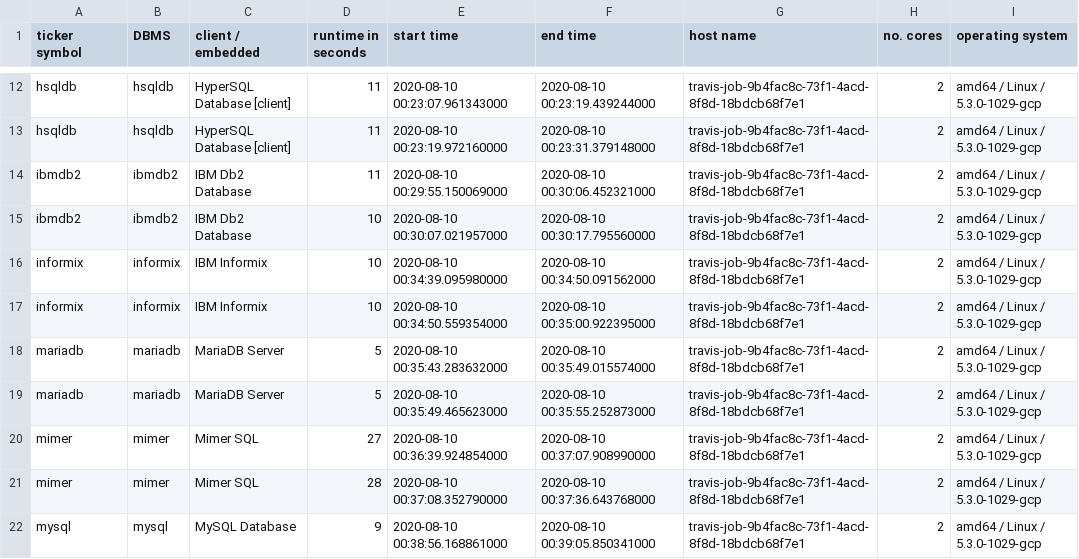
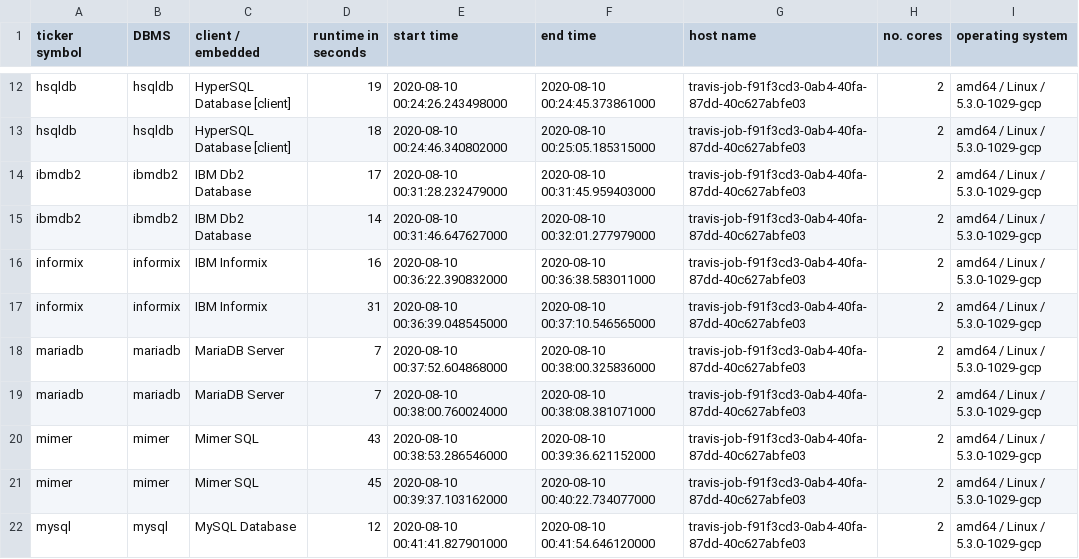
Before and after one commit to KonnexionsGmbH/db_seeder, a TSV file: resources/statistics/db_seeder_travis_client_2.1.0.tsv, drawn as a sheet; only a part is shown, gaps mark what is left out; the diff covers the shown part only; the diff names each change by its address in the sheet, - before the commit and + after, or states it on an @@ line.

Commit message:
Travis update: 10.08.2020 00:55:23 (Build 308)
[skip ci]

```diff
--- a/resources/statistics/db_seeder_travis_client_2.1.0.tsv
+++ b/resources/statistics/db_seeder_travis_client_2.1.0.tsv
-D12 (runtime in seconds): 11
+D12 (runtime in seconds): 19
-E12 (start time): 2020-08-10 00:23:07.961343000
+E12 (start time): 2020-08-10 00:24:26.243498000
-F12 (end time): 2020-08-10 00:23:19.439244000
+F12 (end time): 2020-08-10 00:24:45.373861000
-G12:G22 (host name): travis-job-9b4fac8c-73f1-4acd-8f8d-18bdcb68f7e1
+G12:G22 (host name): travis-job-f91f3cd3-0ab4-40fa-87dd-40c627abfe03
-D13 (runtime in seconds): 11
+D13 (runtime in seconds): 18
-E13 (start time): 2020-08-10 00:23:19.972160000
+E13 (start time): 2020-08-10 00:24:46.340802000
-F13 (end time): 2020-08-10 00:23:31.379148000
+F13 (end time): 2020-08-10 00:25:05.185315000
-D14 (runtime in seconds): 11
+D14 (runtime in seconds): 17
-E14 (start time): 2020-08-10 00:29:55.150069000
+E14 (start time): 2020-08-10 00:31:28.232479000
-F14 (end time): 2020-08-10 00:30:06.452321000
+F14 (end time): 2020-08-10 00:31:45.959403000
-D15 (runtime in seconds): 10
+D15 (runtime in seconds): 14
-E15 (start time): 2020-08-10 00:30:07.021957000
+E15 (start time): 2020-08-10 00:31:46.647627000
-F15 (end time): 2020-08-10 00:30:17.795560000
+F15 (end time): 2020-08-10 00:32:01.277979000
-D16 (runtime in seconds): 10
+D16 (runtime in seconds): 16
-E16 (start time): 2020-08-10 00:34:39.095980000
+E16 (start time): 2020-08-10 00:36:22.390832000
-F16 (end time): 2020-08-10 00:34:50.091562000
+F16 (end time): 2020-08-10 00:36:38.583011000
-D17 (runtime in seconds): 10
+D17 (runtime in seconds): 31
-E17 (start time): 2020-08-10 00:34:50.559354000
+E17 (start time): 2020-08-10 00:36:39.048545000
-F17 (end time): 2020-08-10 00:35:00.922395000
+F17 (end time): 2020-08-10 00:37:10.546565000
-D18:D19 (runtime in seconds): 5
+D18:D19 (runtime in seconds): 7
-E18 (start time): 2020-08-10 00:35:43.283632000
+E18 (start time): 2020-08-10 00:37:52.604868000
-F18 (end time): 2020-08-10 00:35:49.015574000
+F18 (end time): 2020-08-10 00:38:00.325836000
-E19 (start time): 2020-08-10 00:35:49.465623000
+E19 (start time): 2020-08-10 00:38:00.760024000
-F19 (end time): 2020-08-10 00:35:55.252873000
+F19 (end time): 2020-08-10 00:38:08.381071000
-D20 (runtime in seconds): 27
+D20 (runtime in seconds): 43
-E20 (start time): 2020-08-10 00:36:39.924854000
+E20 (start time): 2020-08-10 00:38:53.286546000
-F20 (end time): 2020-08-10 00:37:07.908990000
+F20 (end time): 2020-08-10 00:39:36.621152000
-D21 (runtime in seconds): 28
+D21 (runtime in seconds): 45
-E21 (start time): 2020-08-10 00:37:08.352790000
+E21 (start time): 2020-08-10 00:39:37.103162000
-F21 (end time): 2020-08-10 00:37:36.643768000
+F21 (end time): 2020-08-10 00:40:22.734077000
-D22 (runtime in seconds): 9
+D22 (runtime in seconds): 12
-E22 (start time): 2020-08-10 00:38:56.168861000
+E22 (start time): 2020-08-10 00:41:41.827901000
-F22 (end time): 2020-08-10 00:39:05.850341000
+F22 (end time): 2020-08-10 00:41:54.646120000
```
Also changed, not shown: 68 edited cells elsewhere in this file.
